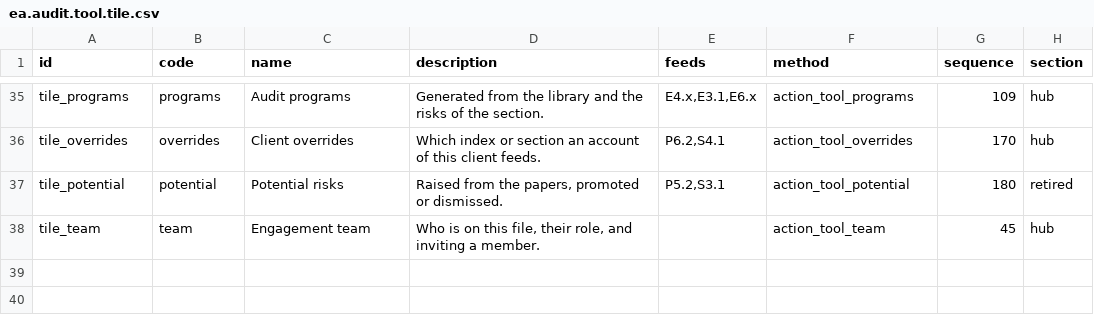
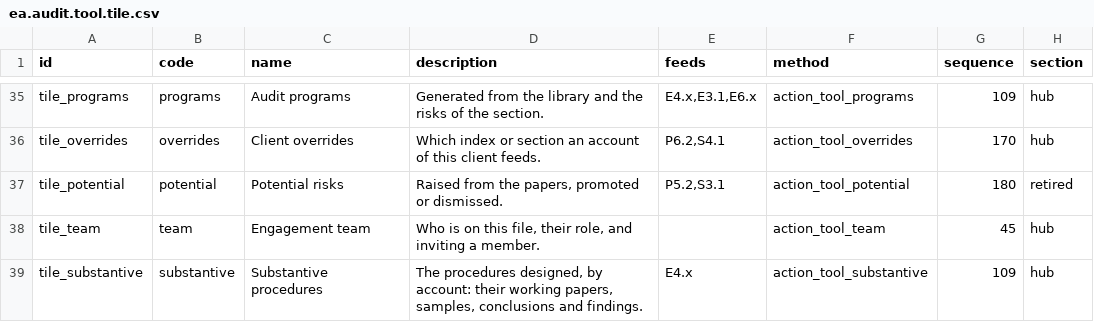
Before and after one commit to Nekoutb/auditisa-odoo, a CSV file: addons/ea_audit_tools/data/ea.audit.tool.tile.csv, drawn as a sheet; only a part is shown, gaps mark what is left out; the diff names each change by its address in the sheet, - before the commit and + after, or states it on an @@ line.

```diff
--- a/addons/ea_audit_tools/data/ea.audit.tool.tile.csv
+++ b/addons/ea_audit_tools/data/ea.audit.tool.tile.csv
+row 39: tile_substantive | substantive | Substantive procedures | The procedures designed, by account: their working papers, samples, conclusions and findings. | E4.x | action_tool_substantive | 109 | hub
```
Also changed, not shown: addons/ea_audit_tools/security/ir.model.access.csv, 16 other files.
